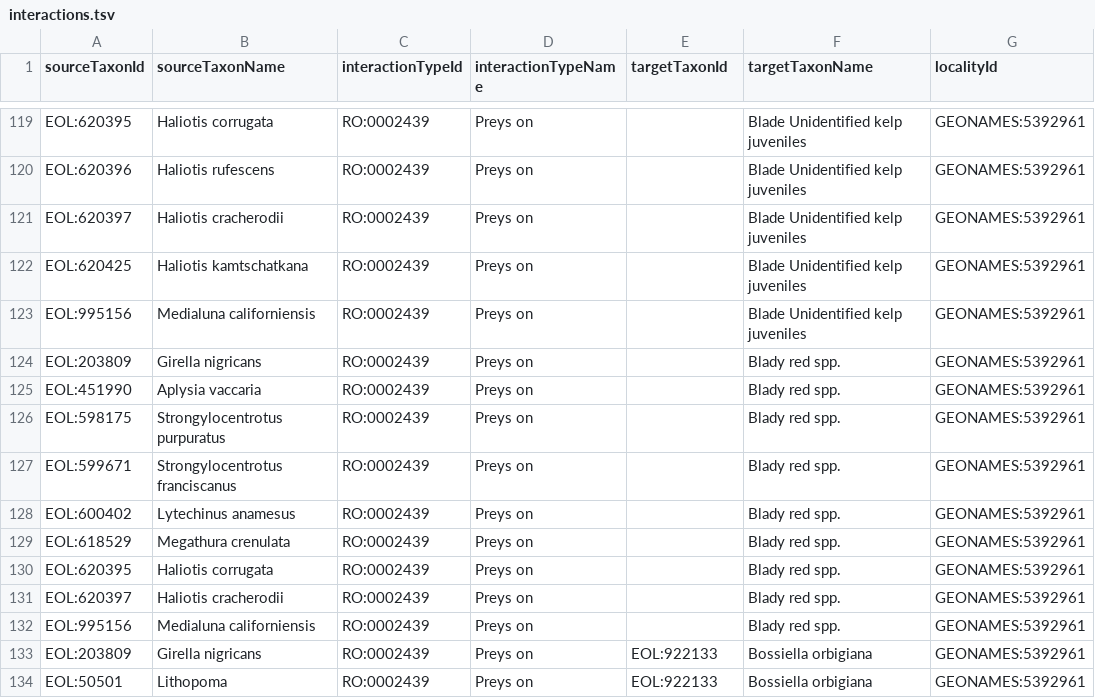
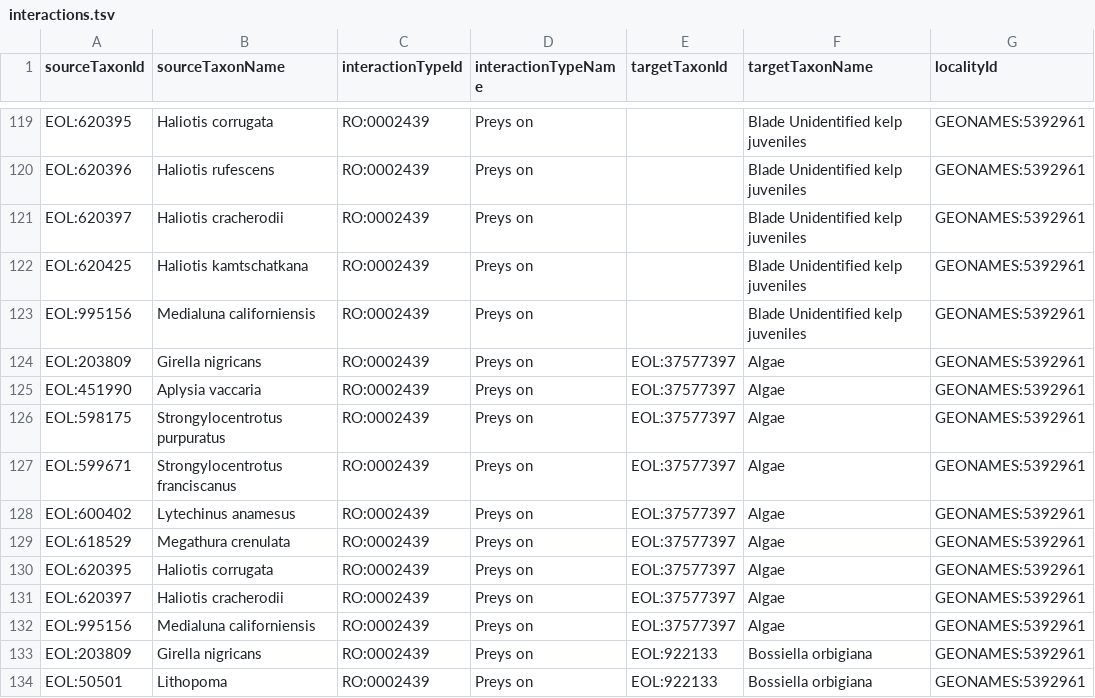
Before and after one commit to millerse/Seaweed, a TSV file: interactions.tsv, drawn as a sheet; only a part is shown, gaps mark what is left out; the diff names each change by its address in the sheet, - before the commit and + after, or states it on an @@ line.

Commit message:
Update interactions.tsv

```diff
--- a/interactions.tsv
+++ b/interactions.tsv
-E124:E132 (targetTaxonId): (empty)
+E124:E132 (targetTaxonId): EOL:37577397
-F124:F132 (targetTaxonName): Blady red spp.
+F124:F132 (targetTaxonName): Algae
```
